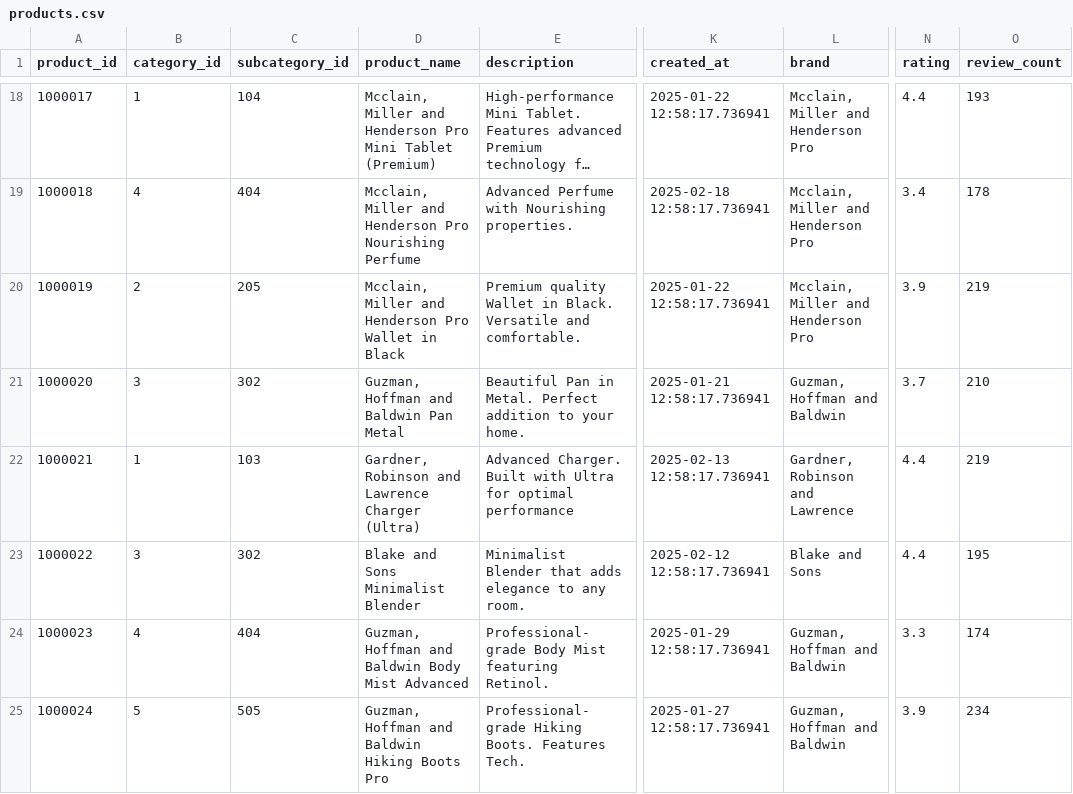
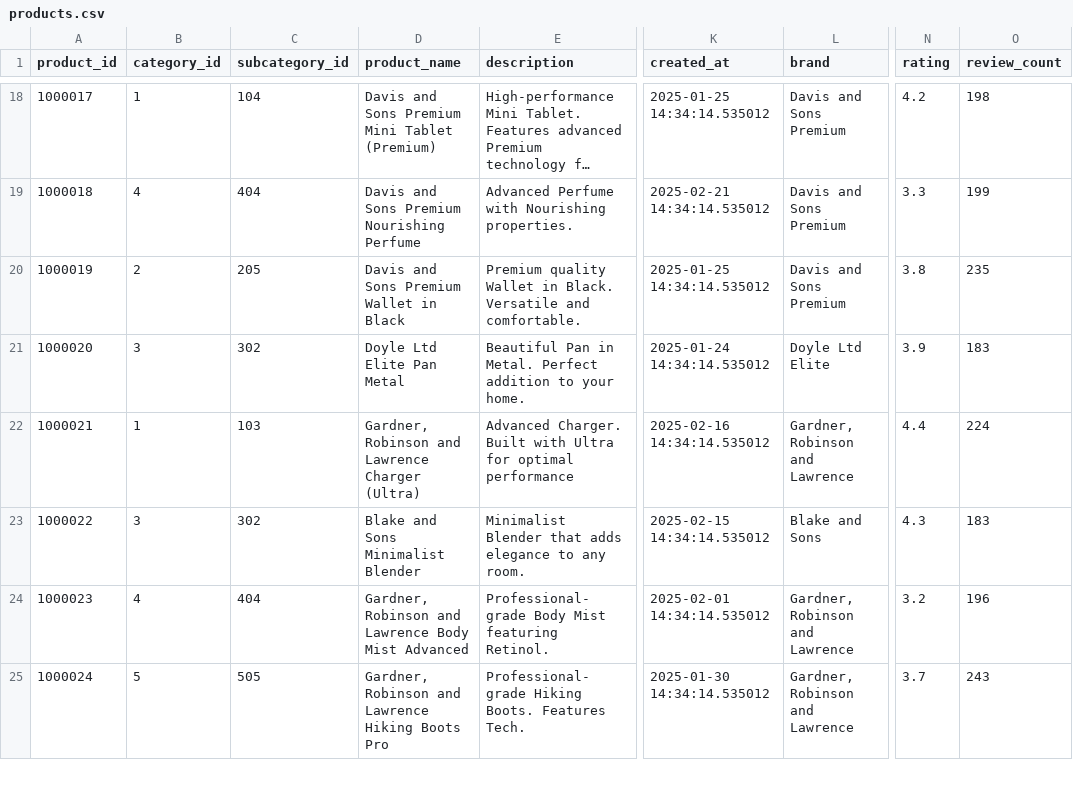
Before and after one commit to sclauguico/ecommerce-modern-data-stack, a CSV file: generated_latest_data/products.csv, drawn as a sheet; only a part is shown, gaps mark what is left out; long unchanged cells end in …; the diff covers the shown part only; the diff names each change by its address in the sheet, - before the commit and + after, or states it on an @@ line.

```diff
--- a/generated_latest_data/products.csv
+++ b/generated_latest_data/products.csv
-D18 (product_name): Mcclain, Miller and Henderson Pro Mini Tablet…
+D18 (product_name): Davis and Sons Premium Mini Tablet…
-K18 (created_at): 2025-01-22 12:58:17.736941
+K18 (created_at): 2025-01-25 14:34:14.535012
-L18:L20 (brand): Mcclain, Miller and Henderson Pro
+L18:L20 (brand): Davis and Sons Premium
-N18 (rating): 4.4
+N18 (rating): 4.2
-O18 (review_count): 193
+O18 (review_count): 198
-D19 (product_name): Mcclain, Miller and Henderson Pro Nourishing Perfume
+D19 (product_name): Davis and Sons Premium Nourishing Perfume
-K19 (created_at): 2025-02-18 12:58:17.736941
+K19 (created_at): 2025-02-21 14:34:14.535012
-N19 (rating): 3.4
+N19 (rating): 3.3
-O19 (review_count): 178
+O19 (review_count): 199
-D20 (product_name): Mcclain, Miller and Henderson Pro Wallet in Black
+D20 (product_name): Davis and Sons Premium Wallet in Black
-K20 (created_at): 2025-01-22 12:58:17.736941
+K20 (created_at): 2025-01-25 14:34:14.535012
-N20 (rating): 3.9
+N20 (rating): 3.8
-O20 (review_count): 219
+O20 (review_count): 235
-D21 (product_name): Guzman, Hoffman and Baldwin Pan Metal
+D21 (product_name): Doyle Ltd Elite Pan Metal
-K21 (created_at): 2025-01-21 12:58:17.736941
+K21 (created_at): 2025-01-24 14:34:14.535012
-L21 (brand): Guzman, Hoffman and Baldwin
+L21 (brand): Doyle Ltd Elite
-N21 (rating): 3.7
+N21 (rating): 3.9
-O21 (review_count): 210
+O21 (review_count): 183
-K22 (created_at): 2025-02-13 12:58:17.736941
+K22 (created_at): 2025-02-16 14:34:14.535012
-O22 (review_count): 219
+O22 (review_count): 224
-K23 (created_at): 2025-02-12 12:58:17.736941
+K23 (created_at): 2025-02-15 14:34:14.535012
-N23 (rating): 4.4
+N23 (rating): 4.3
-O23 (review_count): 195
+O23 (review_count): 183
-D24 (product_name): Guzman, Hoffman and Baldwin Body Mist…
+D24 (product_name): Gardner, Robinson and Lawrence Body Mist…
-K24 (created_at): 2025-01-29 12:58:17.736941
+K24 (created_at): 2025-02-01 14:34:14.535012
-L24:L25 (brand): Guzman, Hoffman and Baldwin
+L24:L25 (brand): Gardner, Robinson and Lawrence
-N24 (rating): 3.3
+N24 (rating): 3.2
-O24 (review_count): 174
+O24 (review_count): 196
-D25 (product_name): Guzman, Hoffman and Baldwin Hiking Boots…
+D25 (product_name): Gardner, Robinson and Lawrence Hiking Boots…
-K25 (created_at): 2025-01-27 12:58:17.736941
+K25 (created_at): 2025-01-30 14:34:14.535012
-N25 (rating): 3.9
+N25 (rating): 3.7
-O25 (review_count): 234
+O25 (review_count): 243
```
Also changed, not shown: 157 edited cells elsewhere in this file, generated_historic_data/products.csv, generated_latest_data/customers.csv, 9 other files.
